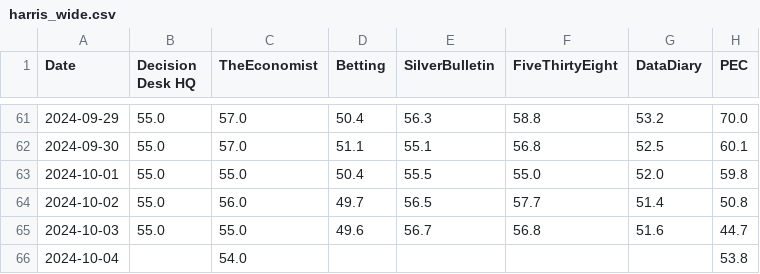
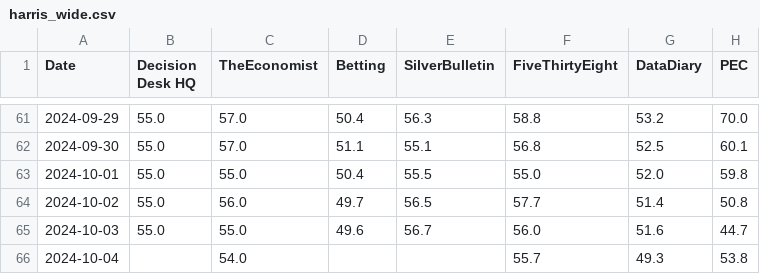
Before and after one commit to PaulMainwood/Election2024, a CSV file: harris_wide.csv, drawn as a sheet; only a part is shown, gaps mark what is left out.

```diff
--- a/harris_wide.csv
+++ b/harris_wide.csv
@@ -64,3 +64,3 @@ Date,Decision Desk HQ,TheEconomist,Betting,SilverBulletin,FiveThirtyEight,DataDi
 2024-10-02,55.0,56.0,49.7,56.5,57.7,51.4,50.8
-2024-10-03,55.0,55.0,49.6,56.7,56.8,51.6,44.7
-2024-10-04,,54.0,,,,,53.8
+2024-10-03,55.0,55.0,49.6,56.7,56.0,51.6,44.7
+2024-10-04,,54.0,,,55.7,49.3,53.8
```
Also changed, not shown: aggregated_data.csv, aggregated_data_wide.csv, 3 other files.
